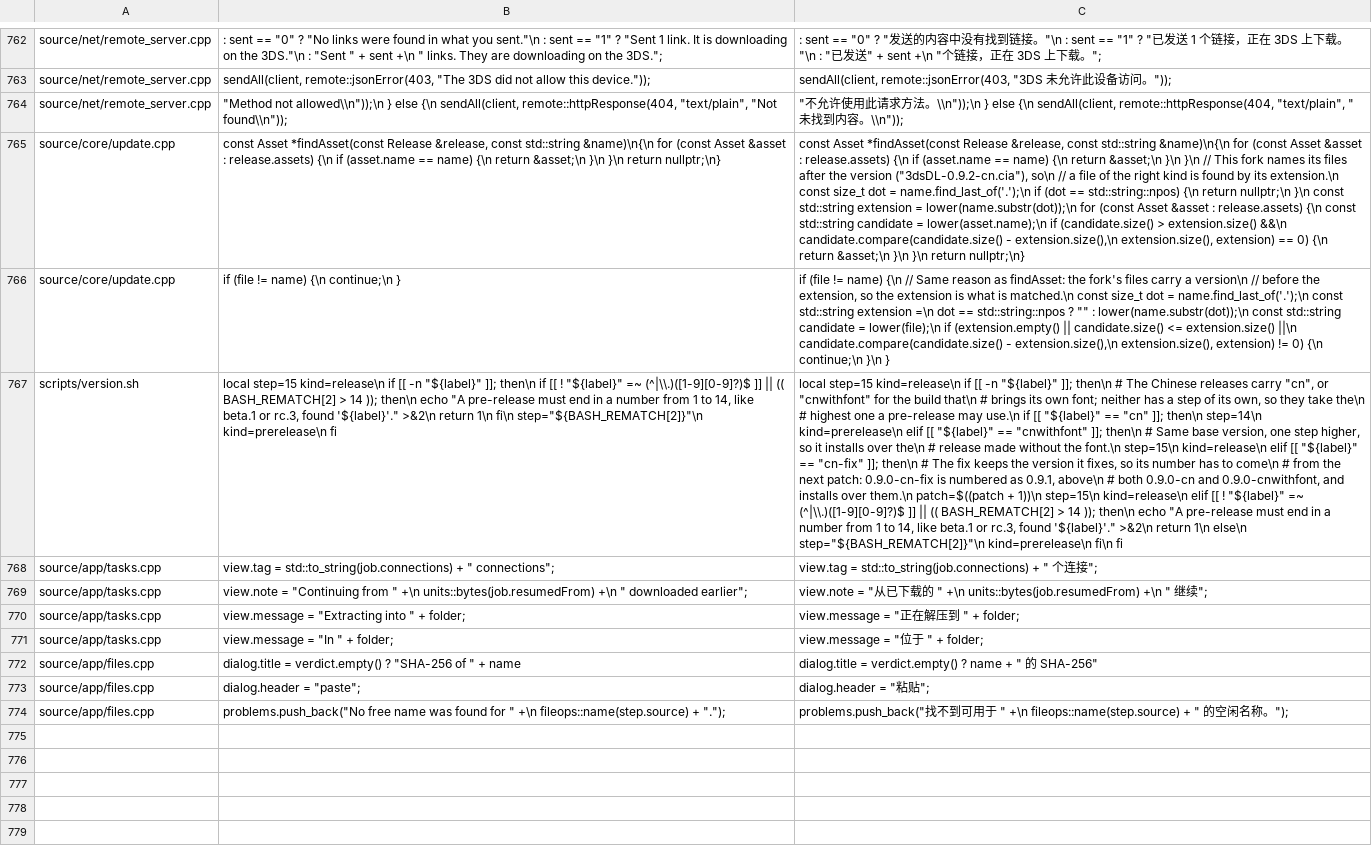
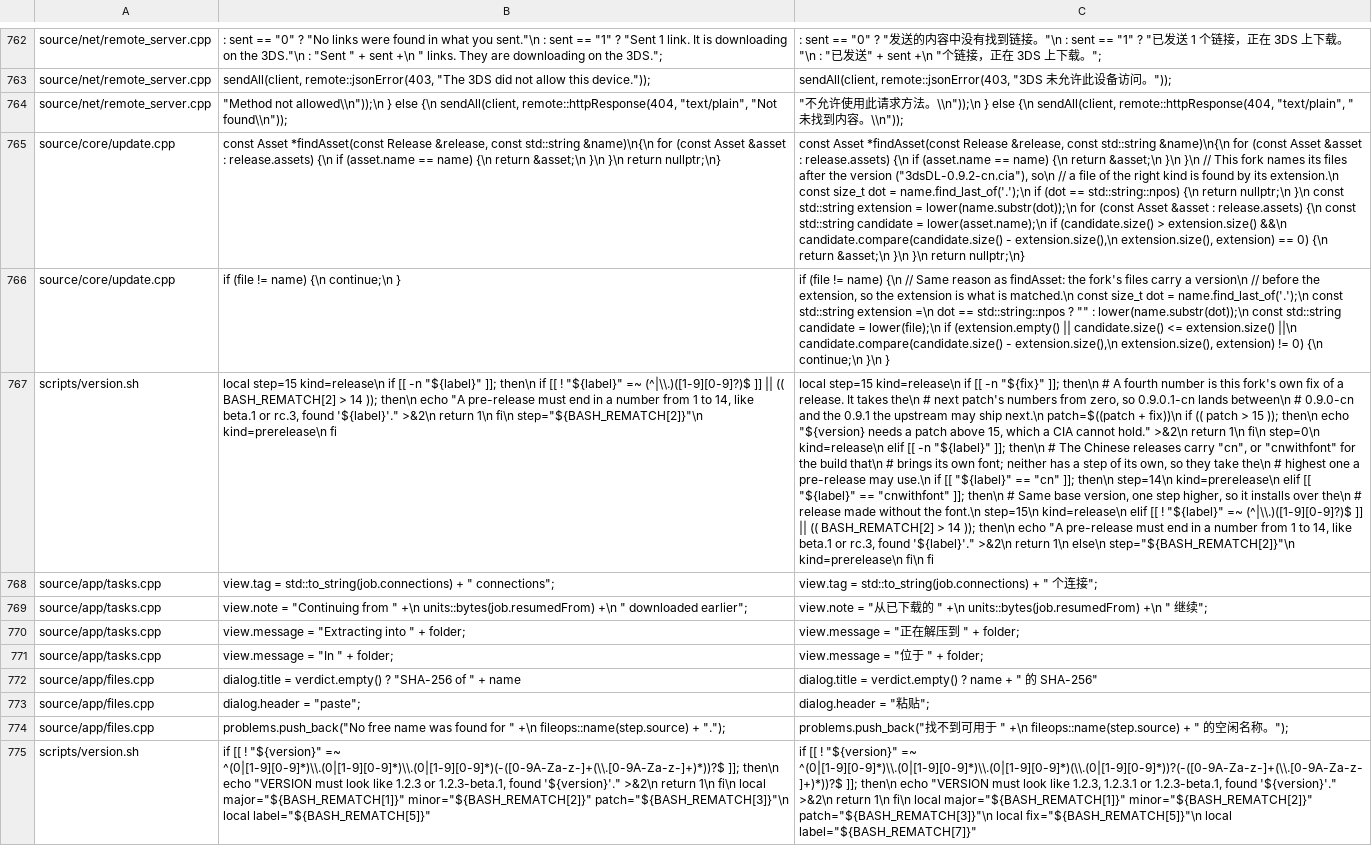
Before and after one commit to frilxy/3dsDL_CN, a TSV file: zh/zh.tsv, drawn as a sheet; only a part is shown, gaps mark what is left out; the diff names each change by its address in the sheet, - before the commit and + after, or states it on an @@ line.

Commit message:
chore: 版本改为 0.9.0.1-cn，四段式表示修正版
- VERSION 0.9.0.1 → 应用内显示 0.9.0.1-cn
- version.sh 补丁接受第四段：0.9.0.1 记为「下一修订从 0 起」，即 2.17.0，
  高于 0.9.0-cn（2.16.14）与 0.9.0-cnwithfont（2.16.15），又低于将来
  0.9.1-cn（2.17.14），升级链不会被自己堵死
- 产物名 3dsDL-0.9.0.1-cn.*

```diff
--- a/zh/zh.tsv
+++ b/zh/zh.tsv
-C767: …[[ -n "${label}" ]]; then\n # The Chinese releases carry "cn", or "cnwithfont" for the build that\n # brings its own font; neither has a step of its own, so they take the\n # highest one a pre-release may use.\n if [[ "${label}" == "cn" ]]; then\n step=14\n kind=prerelease\n elif [[ "${label}" == "cnwithfont" ]]; then\n # Same base version, one step higher, so it installs over the\n # release made without the font.\n step=15\n kind=release\n elif [[ "${label}" == "cn-fix" ]]; then\n # The fix keeps the version it fixes, so its number has to come\n # from the next patch: 0.9.0-cn-fix is numbered as 0.9.1, above\n # both 0.9.0-cn and 0.9.0-cnwithfont, and installs over them.\n patch=$((patch + 1))\n step=15\n kind=release\n…
+C767: …[[ -n "${fix}" ]]; then\n # A fourth number is this fork's own fix of a release. It takes the\n # next patch's numbers from zero, so 0.9.0.1-cn lands between\n # 0.9.0-cn and the 0.9.1 the upstream may ship next.\n patch=$((patch + fix))\n if (( patch > 15 )); then\n echo "${version} needs a patch above 15, which a CIA cannot hold." >&2\n return 1\n fi\n step=0\n kind=release\n elif [[ -n "${label}" ]]; then\n # The Chinese releases carry "cn", or "cnwithfont" for the build that\n # brings its own font; neither has a step of its own, so they take the\n # highest one a pre-release may use.\n if [[ "${label}" == "cn" ]]; then\n step=14\n kind=prerelease\n elif [[ "${label}" == "cnwithfont" ]]; then\n # Same base version, one step higher, so it installs over the\n # release made without the font.\n step=15\n kind=release\n…
+row 775: scripts/version.sh | if [[ ! "${version}" =~ ^(0|[1-9][0-9]*)\\.(0|[1-9][0-9]*)\\.(0|[1-9][0-9]*)(-([0-9A-Za-z-]+(\\.[0-9A-Za-z-]+)*))?$ ]]; then\n echo "VERSION must look like 1.2.3 or 1.2.3-beta.1, found '${version}'." >&2\n return 1\n fi\n local major="${BASH_REMATCH[1]}" minor="${BASH_REMATCH[2]}" patch="${BASH_REMATCH[3]}"\n local label="${BASH_REMATCH[5]}" | if [[ ! "${version}" =~ ^(0|[1-9][0-9]*)\\.(0|[1-9][0-9]*)\\.(0|[1-9][0-9]*)(\\.(0|[1-9][0-9]*))?(-([0-9A-Za-z-]+(\\.[0-9A-Za-z-]+)*))?$ ]]; then\n echo "VERSION must look like 1.2.3, 1.2.3.1 or 1.2.3-beta.1, found '${version}'." >&2\n return 1\n fi\n local major="${BASH_REMATCH[1]}" minor="${BASH_REMATCH[2]}" patch="${BASH_REMATCH[3]}"\n local fix="${BASH_REMATCH[5]}"\n local label="${BASH_REMATCH[7]}"
```
Also changed, not shown: 4 other files.
